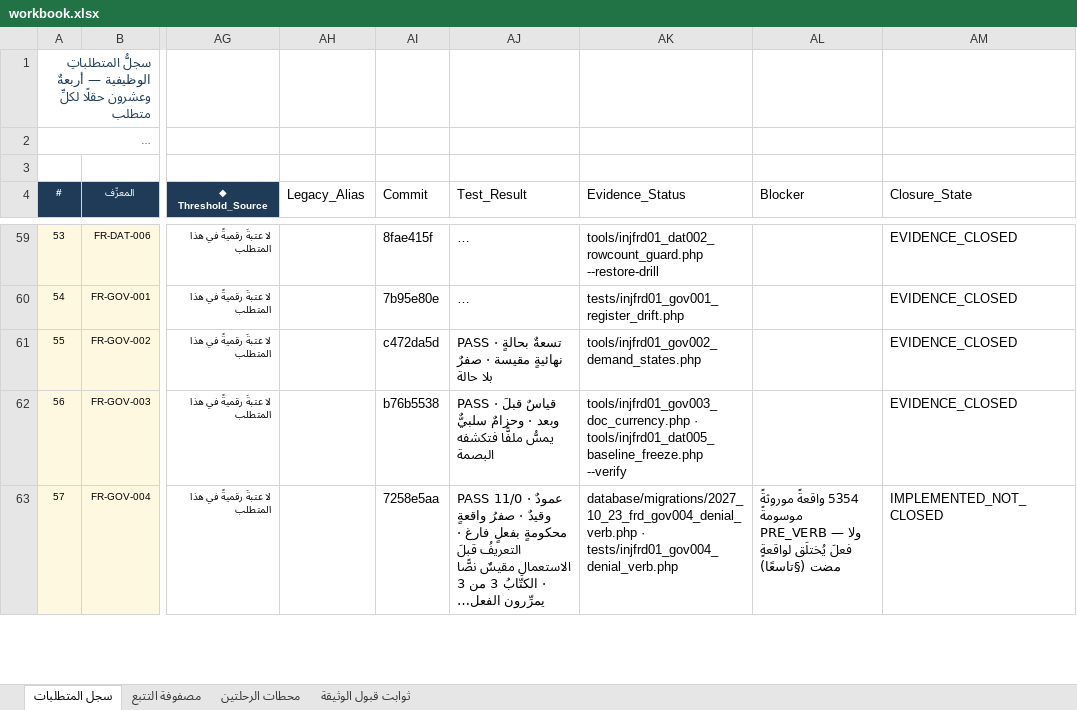
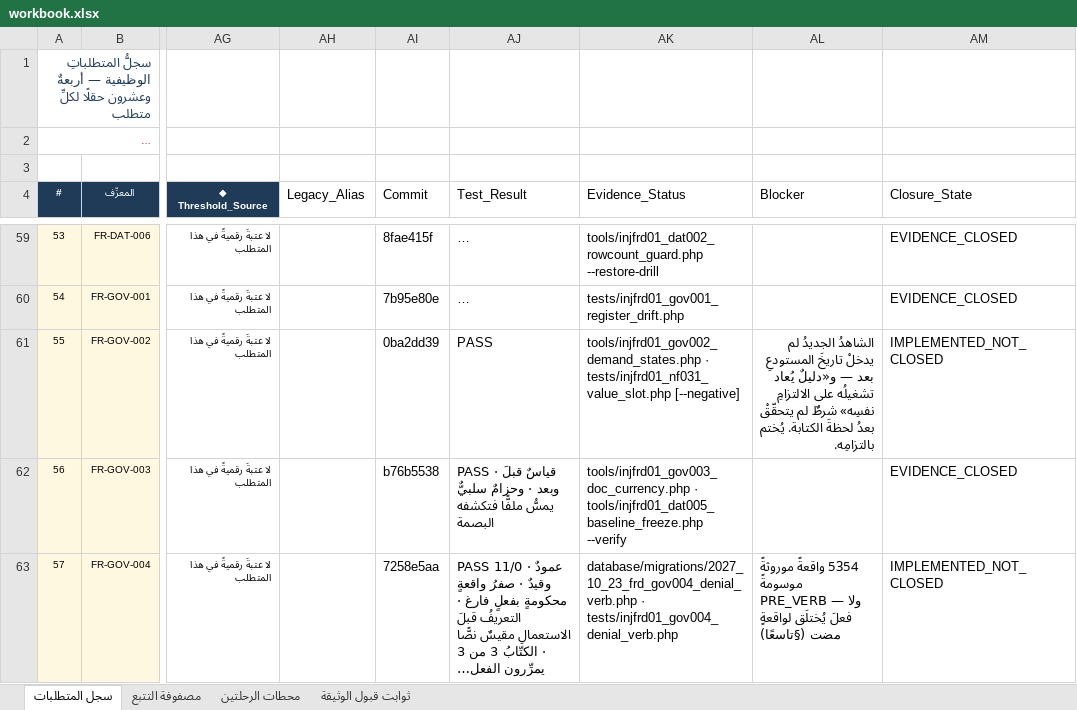
Before and after one commit to mohamed-sd/ems, an Excel workbook: docs/sources/INJ-FRD-REM-01/workbook.xlsx, sheet سجل المتطلبات, drawn as a sheet; only a part is shown, gaps mark what is left out; long unchanged cells end in …; values as stored, in another font and other column widths than the file's, no borders; the diff names each change by its address in the sheet, - before the commit and + after, or states it on an @@ line.

```diff
--- a/docs/sources/INJ-FRD-REM-01/workbook.xlsx (sheet سجل المتطلبات)
+++ b/docs/sources/INJ-FRD-REM-01/workbook.xlsx (sheet سجل المتطلبات)
-AI61 (Commit): c472da5d
+AI61 (Commit): 0ba2dd39
-AJ61 (Test_Result): PASS · تسعةٌ بحالةٍ نهائيةٍ مقيسة · صفرٌ بلا حالة
+AJ61 (Test_Result): PASS
-AK61 (Evidence_Status): tools/injfrd01_gov002_demand_states.php
+AK61 (Evidence_Status): tools/injfrd01_gov002_demand_states.php · tests/injfrd01_nf031_value_slot.php [--negative]
-AL61 (Blocker): (empty)
+AL61 (Blocker): الشاهدُ الجديدُ لم يدخلْ تاريخَ المستودعِ بعد — و«دليلٌ يُعاد تشغيلُه على الالتزامِ نفسِه» شرطٌ لم يتحقّقْ بعدُ لحظةَ الكتابة. يُختم بالتزامِه.
-AM61 (Closure_State): EVIDENCE_CLOSED
+AM61 (Closure_State): IMPLEMENTED_NOT_CLOSED
```
Also changed, not shown: 4 other files.
